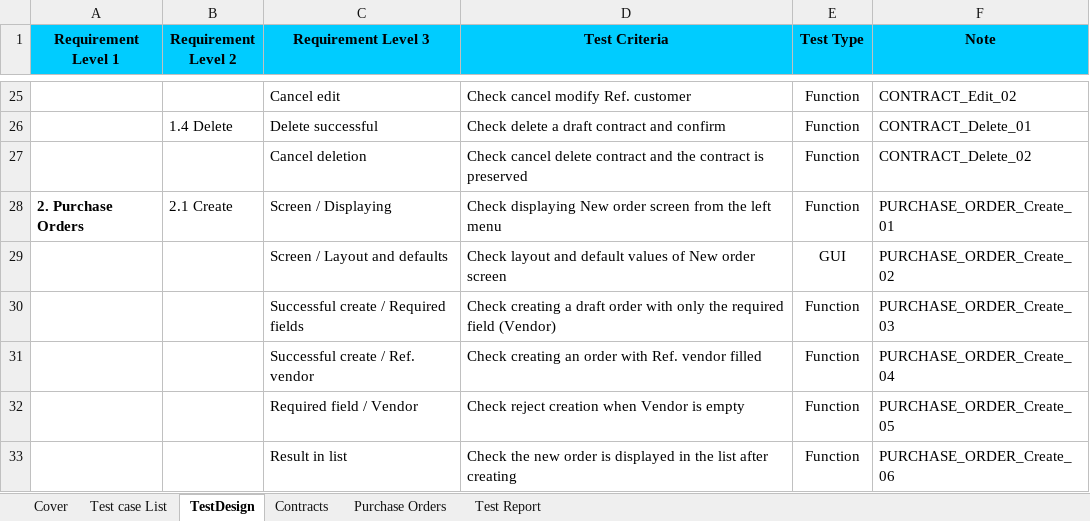
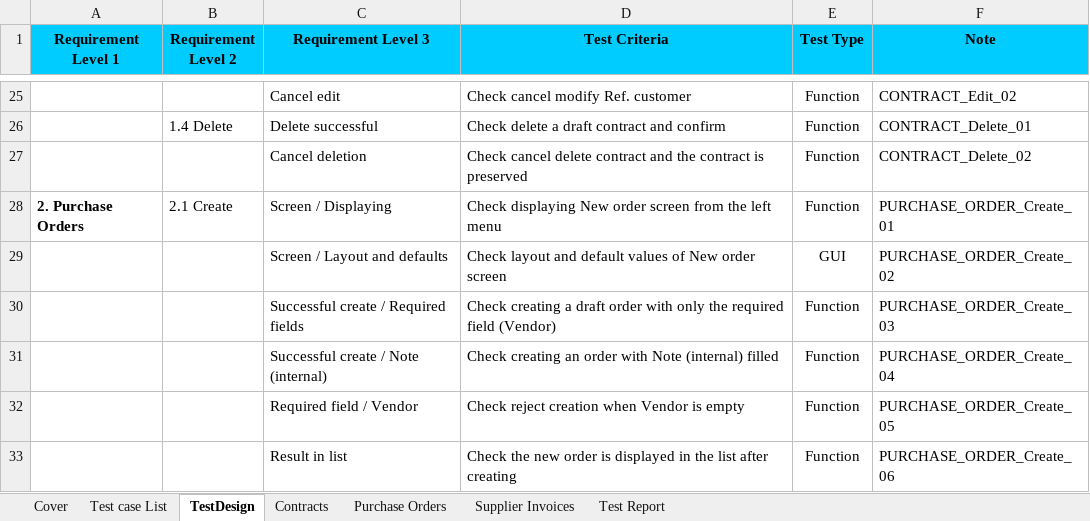
Before and after one commit to CrisDoDev/Group03_Dolibarr, an Excel workbook: Group03_23130094_BuiAnhHau.xlsx, sheet TestDesign, drawn as a sheet; only a part is shown, gaps mark what is left out; values as stored, in another font and other column widths than the file's, no borders; the diff covers the shown part only; the diff names each change by its address in the sheet, - before the commit and + after, or states it on an @@ line.

Commit message:
Rename ASM7 script to Contact, add PurchaseOrders script, update test cases

```diff
--- a/Group03_23130094_BuiAnhHau.xlsx (sheet TestDesign)
+++ b/Group03_23130094_BuiAnhHau.xlsx (sheet TestDesign)
+sheet tab: Supplier Invoices
-C31 (Requirement Level 3): Successful create / Ref. vendor
+C31 (Requirement Level 3): Successful create / Note (internal)
-D31 (Test Criteria): …order with Ref. vendor filled
+D31 (Test Criteria): …order with Note (internal) filled
```
Also changed, not shown: 28 added rows elsewhere in this sheet, sheet Purchase Orders, sheet Test Report, sheet Cover, sheet Test case List, formulas that keep their value, 2 other files.
